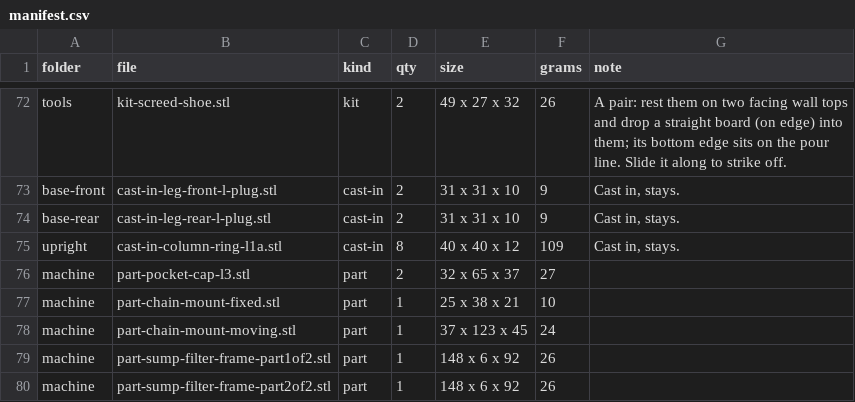
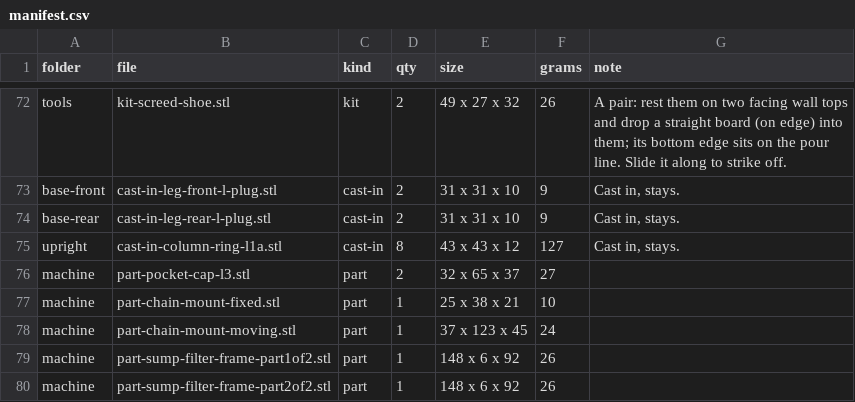
Before and after one commit to nolanstr/diycnc, a CSV file: print/manifest.csv, drawn as a sheet; only a part is shown, gaps mark what is left out.

```diff
--- a/print/manifest.csv
+++ b/print/manifest.csv
@@ -74,3 +74,3 @@ base-front,cast-in-leg-front-l-plug.stl,cast-in,2,31 x 31 x 10,9,"Cast in, stays
 base-rear,cast-in-leg-rear-l-plug.stl,cast-in,2,31 x 31 x 10,9,"Cast in, stays."
-upright,cast-in-column-ring-l1a.stl,cast-in,8,40 x 40 x 12,109,"Cast in, stays."
+upright,cast-in-column-ring-l1a.stl,cast-in,8,43 x 43 x 12,127,"Cast in, stays."
 machine,part-pocket-cap-l3.stl,part,2,32 x 65 x 37,27,
```
Also changed, not shown: docs/1-sourcing/sourcing.csv, print/sliced.csv, 38 other files.
